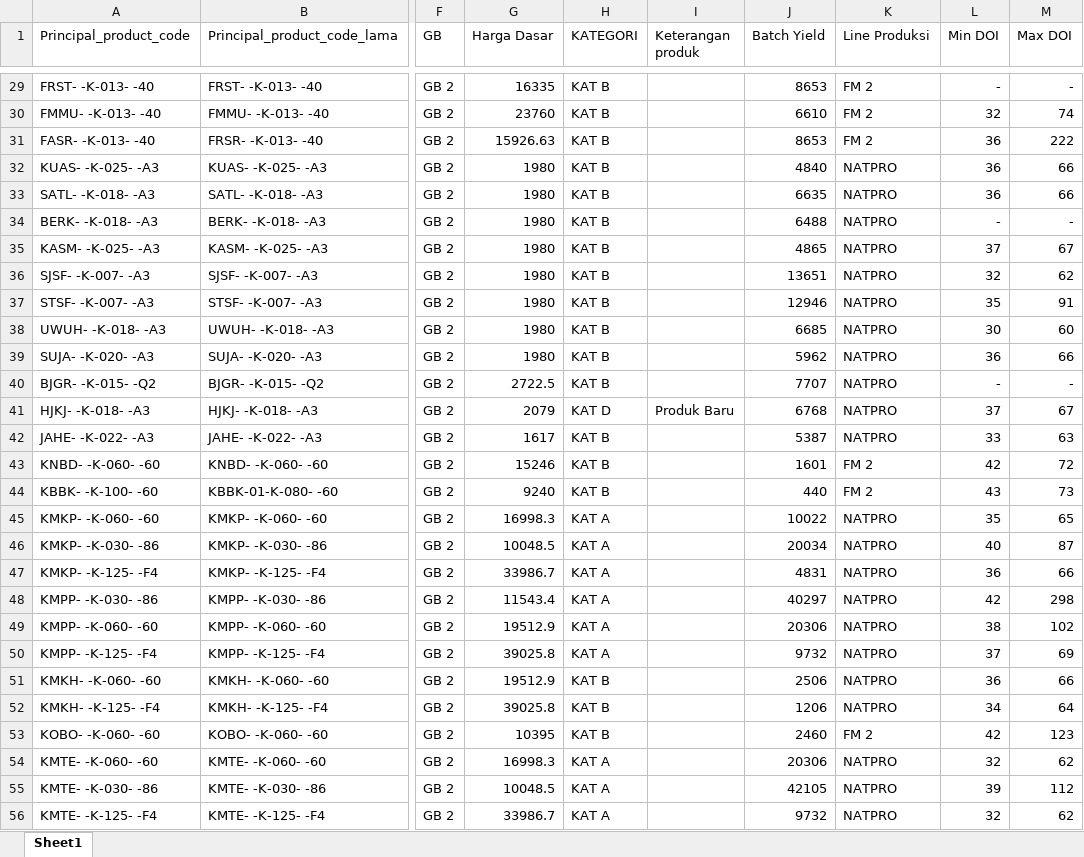
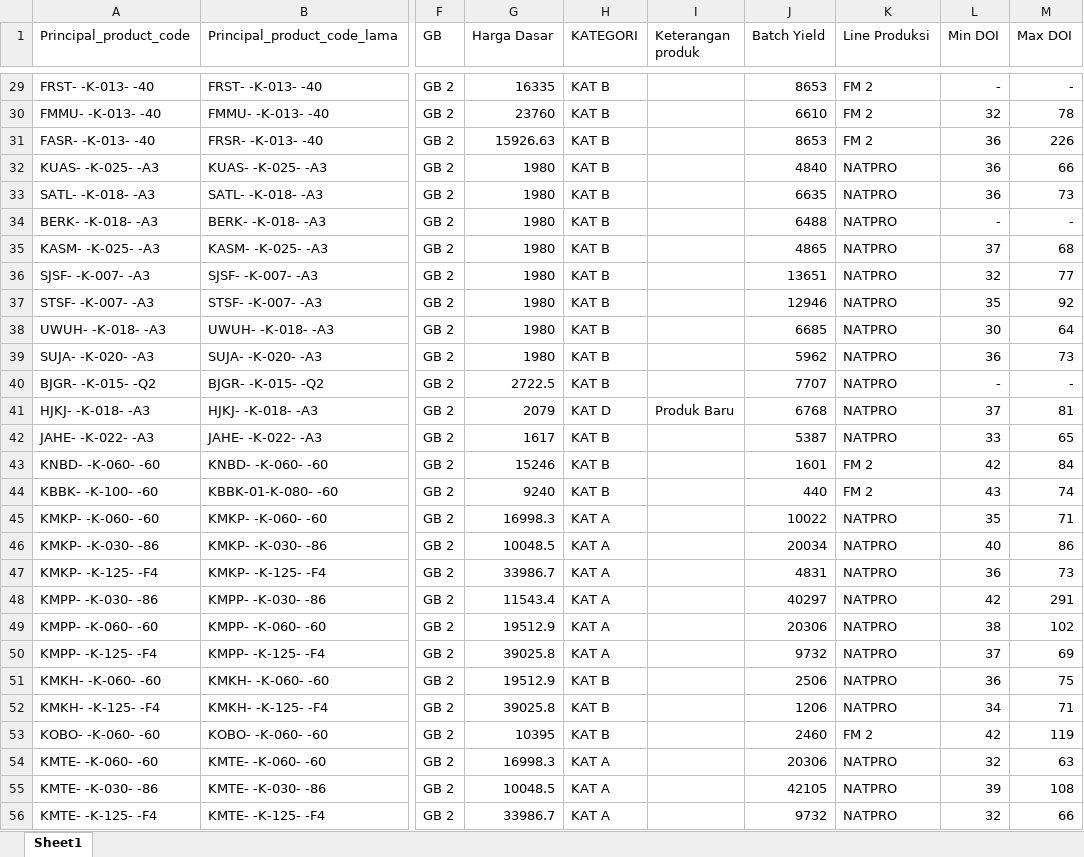
Before and after one commit to argo-gif/DOI-bulanan, an Excel workbook: Master produk.xlsx, sheet Sheet1, drawn as a sheet; only a part is shown, gaps mark what is left out; values as stored, in another font and other column widths than the file's, no borders; the diff covers the shown part only; the diff names each change by its address in the sheet, - before the commit and + after, or states it on an @@ line.

```diff
--- a/Master produk.xlsx (sheet Sheet1)
+++ b/Master produk.xlsx (sheet Sheet1)
-M30 (Max DOI): 74
+M30 (Max DOI): 78
-M31 (Max DOI): 222
+M31 (Max DOI): 226
-M33 (Max DOI): 66
+M33 (Max DOI): 73
-M35 (Max DOI): 67
+M35 (Max DOI): 68
-M36 (Max DOI): 62
+M36 (Max DOI): 77
-M37 (Max DOI): 91
+M37 (Max DOI): 92
-M38 (Max DOI): 60
+M38 (Max DOI): 64
-M39 (Max DOI): 66
+M39 (Max DOI): 73
-M41 (Max DOI): 67
+M41 (Max DOI): 81
-M42 (Max DOI): 63
+M42 (Max DOI): 65
-M43 (Max DOI): 72
+M43 (Max DOI): 84
-M44 (Max DOI): 73
+M44 (Max DOI): 74
-M45 (Max DOI): 65
+M45 (Max DOI): 71
-M46 (Max DOI): 87
+M46 (Max DOI): 86
-M47 (Max DOI): 66
+M47 (Max DOI): 73
-M48 (Max DOI): 298
+M48 (Max DOI): 291
-M51 (Max DOI): 66
+M51 (Max DOI): 75
-M52 (Max DOI): 64
+M52 (Max DOI): 71
-M53 (Max DOI): 123
+M53 (Max DOI): 119
-M54 (Max DOI): 62
+M54 (Max DOI): 63
-M55 (Max DOI): 112
+M55 (Max DOI): 108
-M56 (Max DOI): 62
+M56 (Max DOI): 66
```
Also changed, not shown: 304 edited cells elsewhere in this sheet, 1 other file.
